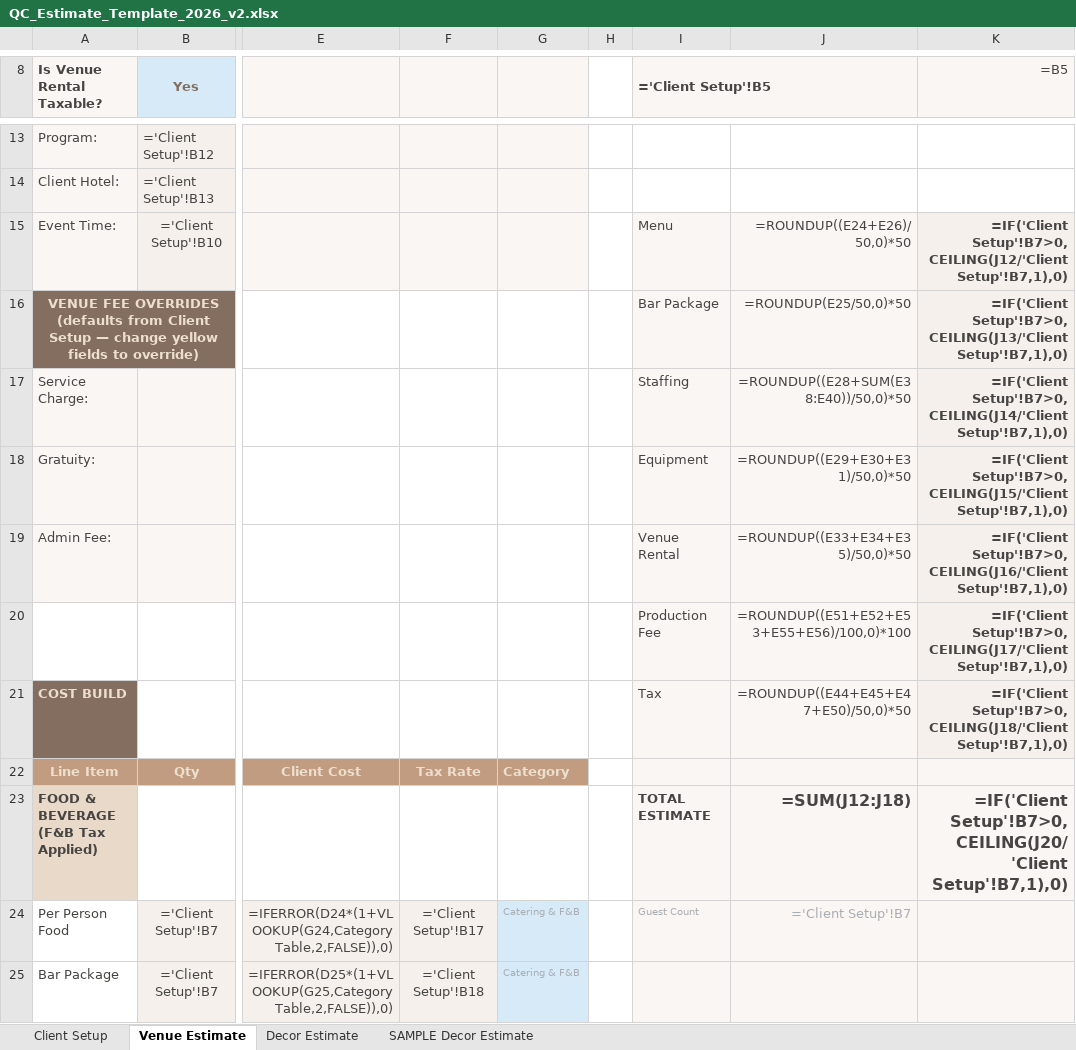
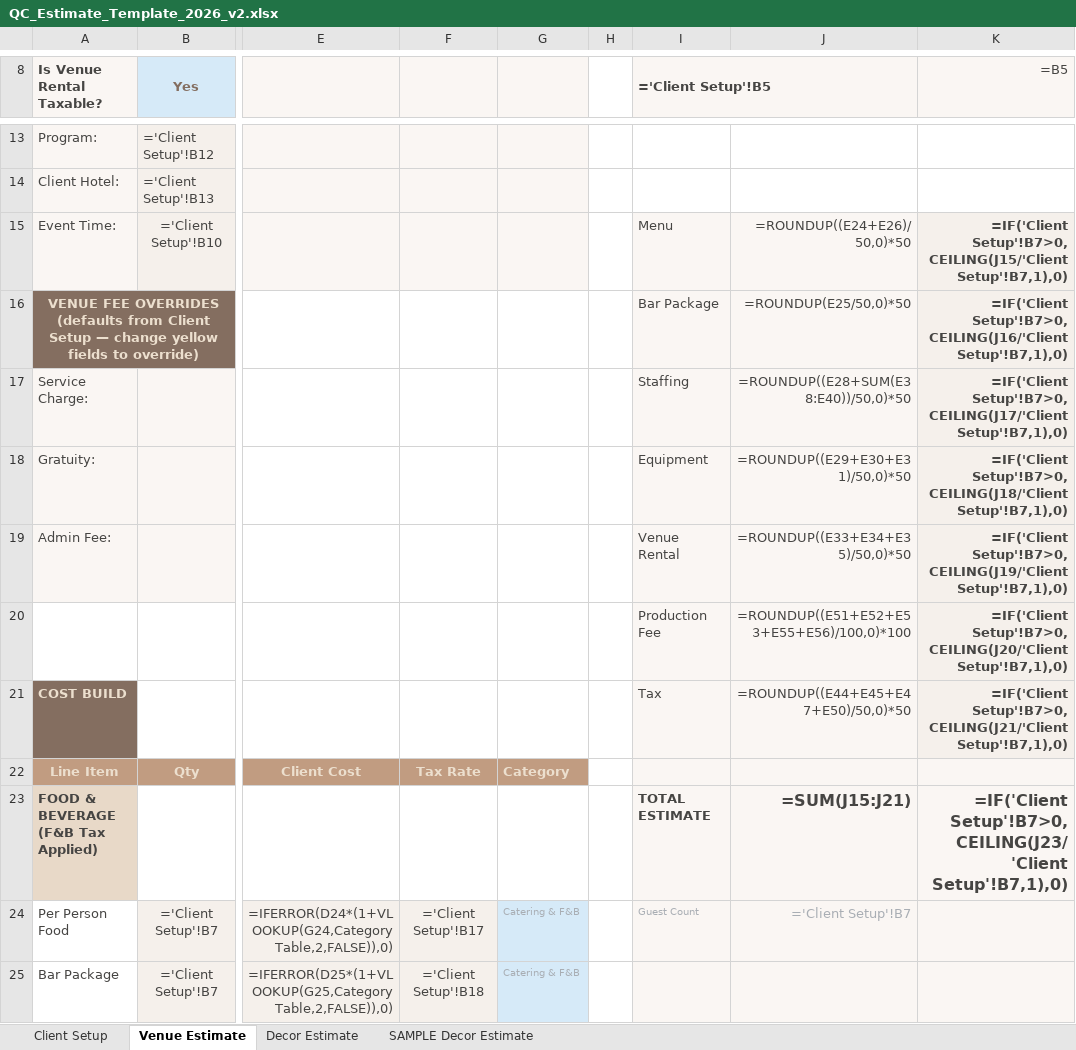
Before and after one commit to qceventdesign/2026-pricing-strategy, an Excel workbook: 2026-pricing-strategy/docs/templates/QC_Estimate_Template_2026_v2.xlsx, sheet Venue Estimate, drawn as a sheet; only a part is shown, gaps mark what is left out; values as stored, in another font and other column widths than the file's, no borders; formulas without a stored value are shown as written; the diff names each change by its address in the sheet, - before the commit and + after, or states it on an @@ line.

```diff
--- a/2026-pricing-strategy/docs/templates/QC_Estimate_Template_2026_v2.xlsx (sheet Venue Estimate)
+++ b/2026-pricing-strategy/docs/templates/QC_Estimate_Template_2026_v2.xlsx (sheet Venue Estimate)
-K15 (=B5): =IF('Client Setup'!B7>0,CEILING(J12/'Client Setup'!B7,1),0)
+K15 (=B5): =IF('Client Setup'!B7>0,CEILING(J15/'Client Setup'!B7,1),0)
-K16 (=B5): =IF('Client Setup'!B7>0,CEILING(J13/'Client Setup'!B7,1),0)
+K16 (=B5): =IF('Client Setup'!B7>0,CEILING(J16/'Client Setup'!B7,1),0)
-K17 (=B5): =IF('Client Setup'!B7>0,CEILING(J14/'Client Setup'!B7,1),0)
+K17 (=B5): =IF('Client Setup'!B7>0,CEILING(J17/'Client Setup'!B7,1),0)
-K18 (=B5): =IF('Client Setup'!B7>0,CEILING(J15/'Client Setup'!B7,1),0)
+K18 (=B5): =IF('Client Setup'!B7>0,CEILING(J18/'Client Setup'!B7,1),0)
-K19 (=B5): =IF('Client Setup'!B7>0,CEILING(J16/'Client Setup'!B7,1),0)
+K19 (=B5): =IF('Client Setup'!B7>0,CEILING(J19/'Client Setup'!B7,1),0)
-K20 (=B5): =IF('Client Setup'!B7>0,CEILING(J17/'Client Setup'!B7,1),0)
+K20 (=B5): =IF('Client Setup'!B7>0,CEILING(J20/'Client Setup'!B7,1),0)
-K21 (=B5): =IF('Client Setup'!B7>0,CEILING(J18/'Client Setup'!B7,1),0)
+K21 (=B5): =IF('Client Setup'!B7>0,CEILING(J21/'Client Setup'!B7,1),0)
-J23: =SUM(J12:J18)
+J23: =SUM(J15:J21)
-K23 (=B5): =IF('Client Setup'!B7>0,CEILING(J20/'Client Setup'!B7,1),0)
+K23 (=B5): =IF('Client Setup'!B7>0,CEILING(J23/'Client Setup'!B7,1),0)
```
